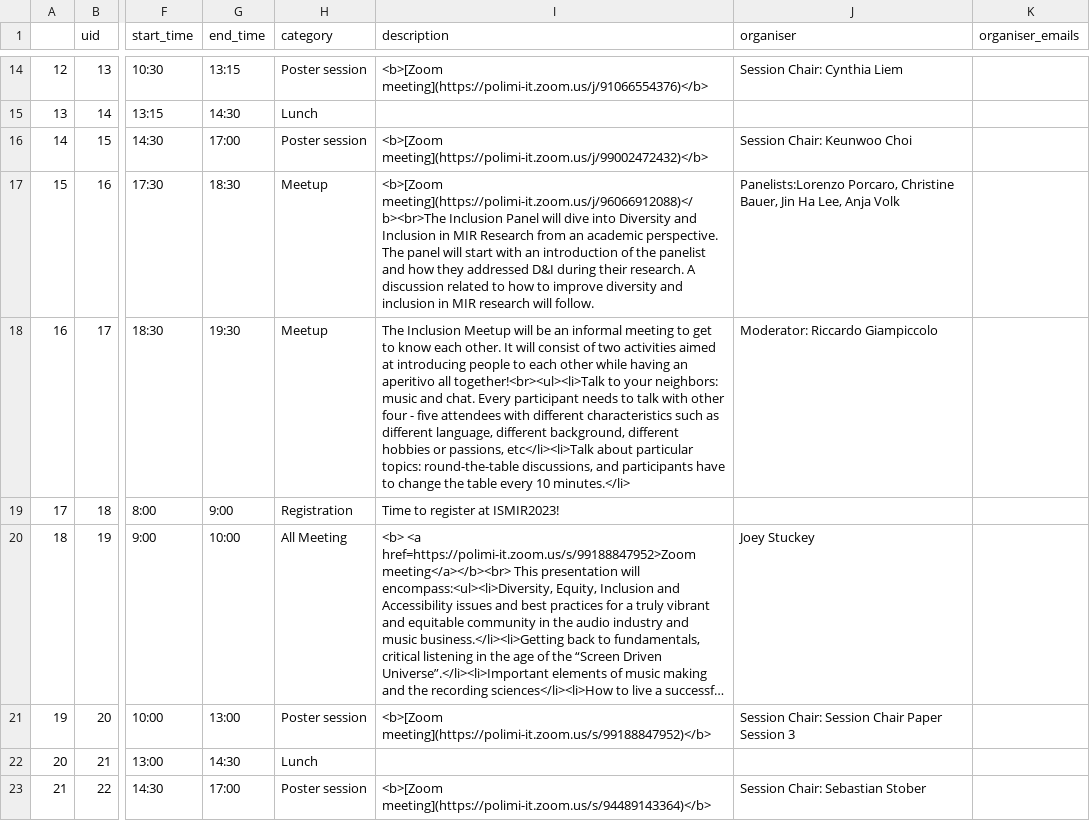
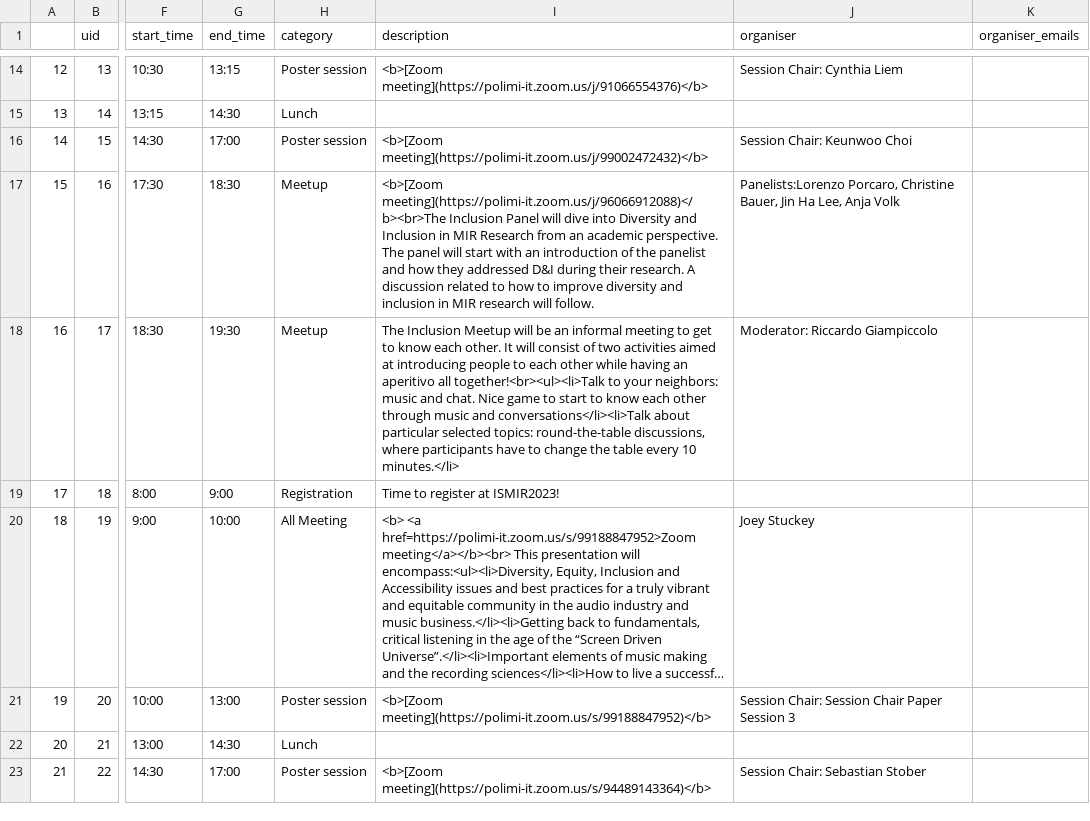
Before and after one commit to ismir2023program/ismir2023program.github.io, a CSV file: sitedata/events.csv, drawn as a sheet; only a part is shown, gaps mark what is left out; long unchanged cells end in …; the diff names each change by its address in the sheet, - before the commit and + after, or states it on an @@ line.

Commit message:
Update events.csv
Modify inclusion meetup

```diff
--- a/sitedata/events.csv
+++ b/sitedata/events.csv
-I18 (description): …and chat. Every participant needs to talk with other four - five attendees with different characteristics such as different language, different background, different hobbies or passions, etc</li><li>Talk about particular topics: round-the-table discussions, and participants have…
+I18 (description): …and chat. Nice game to start to know each other through music and conversations</li><li>Talk about particular selected topics: round-the-table discussions, where participants have…
```
